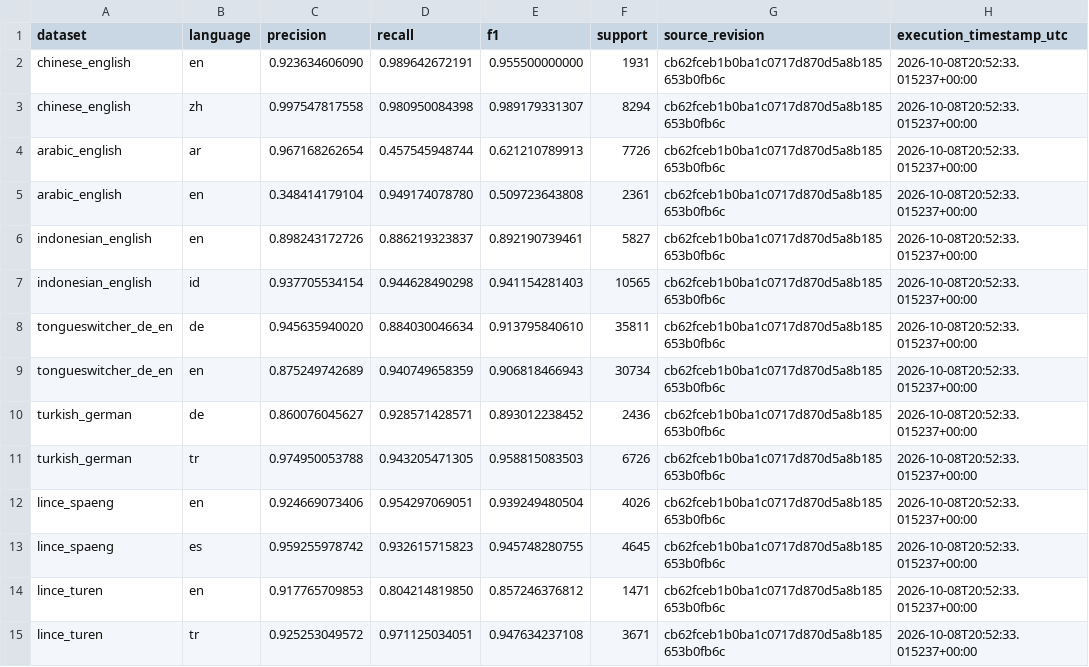
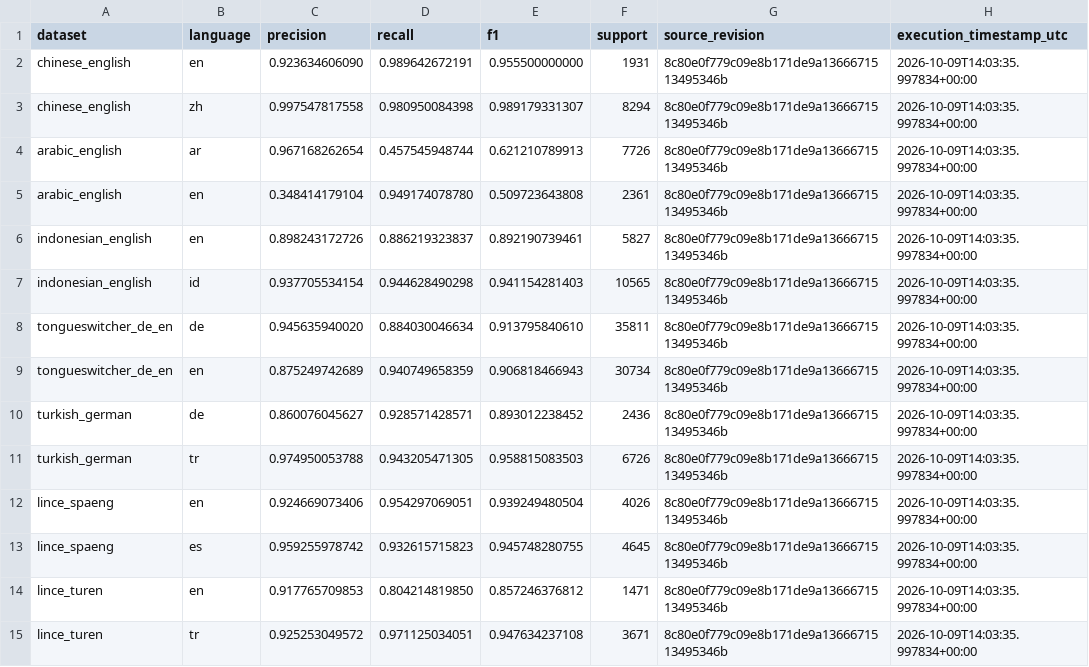
Before and after one commit to syedmuzzamilali/Poly_LangID, a CSV file: results/benchmarks/per_language_metrics.csv, drawn as a sheet.

```diff
--- a/results/benchmarks/per_language_metrics.csv
+++ b/results/benchmarks/per_language_metrics.csv
@@ -1,15 +1,15 @@
 dataset,language,precision,recall,f1,support,source_revision,execution_timestamp_utc
-chinese_english,en,0.923634606090,0.989642672191,0.955500000000,1931,cb62fceb1b0ba1c0717d870d5a8b185653b0fb6c,2026-10-08T20:52:33.015237+00:00
-chinese_english,zh,0.997547817558,0.980950084398,0.989179331307,8294,cb62fceb1b0ba1c0717d870d5a8b185653b0fb6c,2026-10-08T20:52:33.015237+00:00
-arabic_english,ar,0.967168262654,0.457545948744,0.621210789913,7726,cb62fceb1b0ba1c0717d870d5a8b185653b0fb6c,2026-10-08T20:52:33.015237+00:00
-arabic_english,en,0.348414179104,0.949174078780,0.509723643808,2361,cb62fceb1b0ba1c0717d870d5a8b185653b0fb6c,2026-10-08T20:52:33.015237+00:00
-indonesian_english,en,0.898243172726,0.886219323837,0.892190739461,5827,cb62fceb1b0ba1c0717d870d5a8b185653b0fb6c,2026-10-08T20:52:33.015237+00:00
-indonesian_english,id,0.937705534154,0.944628490298,0.941154281403,10565,cb62fceb1b0ba1c0717d870d5a8b185653b0fb6c,2026-10-08T20:52:33.015237+00:00
-tongueswitcher_de_en,de,0.945635940020,0.884030046634,0.913795840610,35811,cb62fceb1b0ba1c0717d870d5a8b185653b0fb6c,2026-10-08T20:52:33.015237+00:00
-tongueswitcher_de_en,en,0.875249742689,0.940749658359,0.906818466943,30734,cb62fceb1b0ba1c0717d870d5a8b185653b0fb6c,2026-10-08T20:52:33.015237+00:00
-turkish_german,de,0.860076045627,0.928571428571,0.893012238452,2436,cb62fceb1b0ba1c0717d870d5a8b185653b0fb6c,2026-10-08T20:52:33.015237+00:00
-turkish_german,tr,0.974950053788,0.943205471305,0.958815083503,6726,cb62fceb1b0ba1c0717d870d5a8b185653b0fb6c,2026-10-08T20:52:33.015237+00:00
-lince_spaeng,en,0.924669073406,0.954297069051,0.939249480504,4026,cb62fceb1b0ba1c0717d870d5a8b185653b0fb6c,2026-10-08T20:52:33.015237+00:00
-lince_spaeng,es,0.959255978742,0.932615715823,0.945748280755,4645,cb62fceb1b0ba1c0717d870d5a8b185653b0fb6c,2026-10-08T20:52:33.015237+00:00
-lince_turen,en,0.917765709853,0.804214819850,0.857246376812,1471,cb62fceb1b0ba1c0717d870d5a8b185653b0fb6c,2026-10-08T20:52:33.015237+00:00
-lince_turen,tr,0.925253049572,0.971125034051,0.947634237108,3671,cb62fceb1b0ba1c0717d870d5a8b185653b0fb6c,2026-10-08T20:52:33.015237+00:00
+chinese_english,en,0.923634606090,0.989642672191,0.955500000000,1931,8c80e0f779c09e8b171de9a1366671513495346b,2026-10-09T14:03:35.997834+00:00
+chinese_english,zh,0.997547817558,0.980950084398,0.989179331307,8294,8c80e0f779c09e8b171de9a1366671513495346b,2026-10-09T14:03:35.997834+00:00
+arabic_english,ar,0.967168262654,0.457545948744,0.621210789913,7726,8c80e0f779c09e8b171de9a1366671513495346b,2026-10-09T14:03:35.997834+00:00
+arabic_english,en,0.348414179104,0.949174078780,0.509723643808,2361,8c80e0f779c09e8b171de9a1366671513495346b,2026-10-09T14:03:35.997834+00:00
+indonesian_english,en,0.898243172726,0.886219323837,0.892190739461,5827,8c80e0f779c09e8b171de9a1366671513495346b,2026-10-09T14:03:35.997834+00:00
+indonesian_english,id,0.937705534154,0.944628490298,0.941154281403,10565,8c80e0f779c09e8b171de9a1366671513495346b,2026-10-09T14:03:35.997834+00:00
+tongueswitcher_de_en,de,0.945635940020,0.884030046634,0.913795840610,35811,8c80e0f779c09e8b171de9a1366671513495346b,2026-10-09T14:03:35.997834+00:00
+tongueswitcher_de_en,en,0.875249742689,0.940749658359,0.906818466943,30734,8c80e0f779c09e8b171de9a1366671513495346b,2026-10-09T14:03:35.997834+00:00
+turkish_german,de,0.860076045627,0.928571428571,0.893012238452,2436,8c80e0f779c09e8b171de9a1366671513495346b,2026-10-09T14:03:35.997834+00:00
+turkish_german,tr,0.974950053788,0.943205471305,0.958815083503,6726,8c80e0f779c09e8b171de9a1366671513495346b,2026-10-09T14:03:35.997834+00:00
+lince_spaeng,en,0.924669073406,0.954297069051,0.939249480504,4026,8c80e0f779c09e8b171de9a1366671513495346b,2026-10-09T14:03:35.997834+00:00
+lince_spaeng,es,0.959255978742,0.932615715823,0.945748280755,4645,8c80e0f779c09e8b171de9a1366671513495346b,2026-10-09T14:03:35.997834+00:00
+lince_turen,en,0.917765709853,0.804214819850,0.857246376812,1471,8c80e0f779c09e8b171de9a1366671513495346b,2026-10-09T14:03:35.997834+00:00
+lince_turen,tr,0.925253049572,0.971125034051,0.947634237108,3671,8c80e0f779c09e8b171de9a1366671513495346b,2026-10-09T14:03:35.997834+00:00
```
Also changed, not shown: results/benchmarks/benchmark_results_final.csv, 8 other files.
